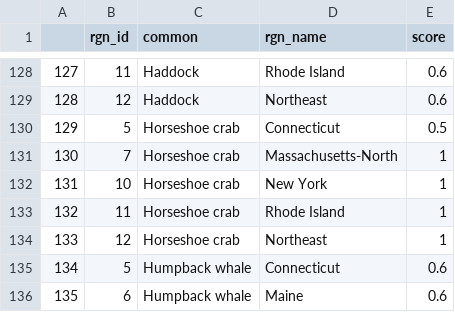
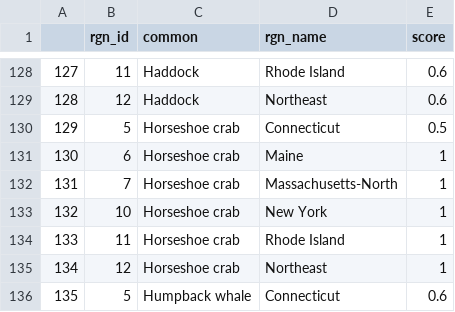
Before and after one commit to OHI-Northeast/ne-prep, a CSV file: prep/sop/ico/data/table_ico_sp_status_by_rgn.csv, drawn as a sheet; only a part is shown, gaps mark what is left out; the shorter side is filled out with more unchanged rows; addresses are those after the commit; the diff names each change by its address in the sheet, - before the commit and + after, or states it on an @@ line.

Commit message:
added horseshoe crab to Maine

```diff
--- a/prep/sop/ico/data/table_ico_sp_status_by_rgn.csv
+++ b/prep/sop/ico/data/table_ico_sp_status_by_rgn.csv
+row 131: 130 | 6 | Horseshoe crab | Maine | 1
@@ column A renumbered from row 132 down @@
```
Also changed, not shown: prep/sop/ico/data/heatmap_df.csv, 6 other files.
